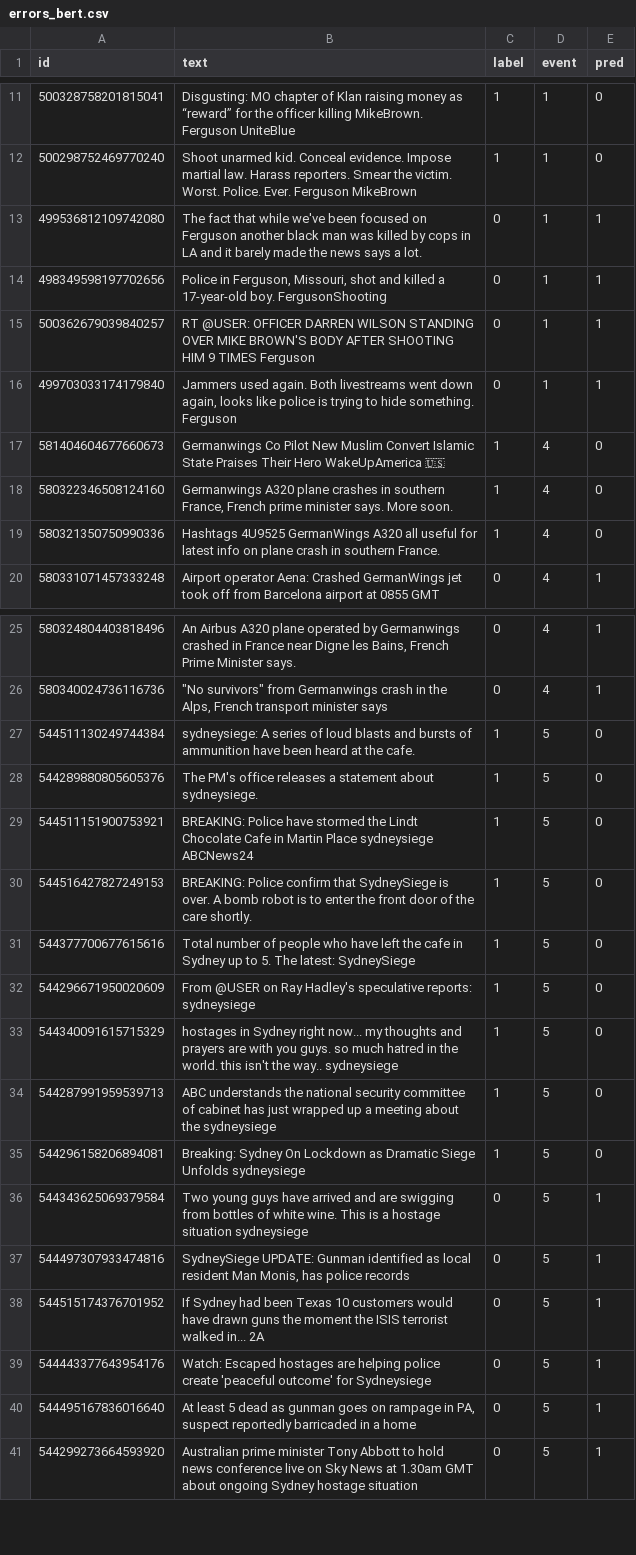
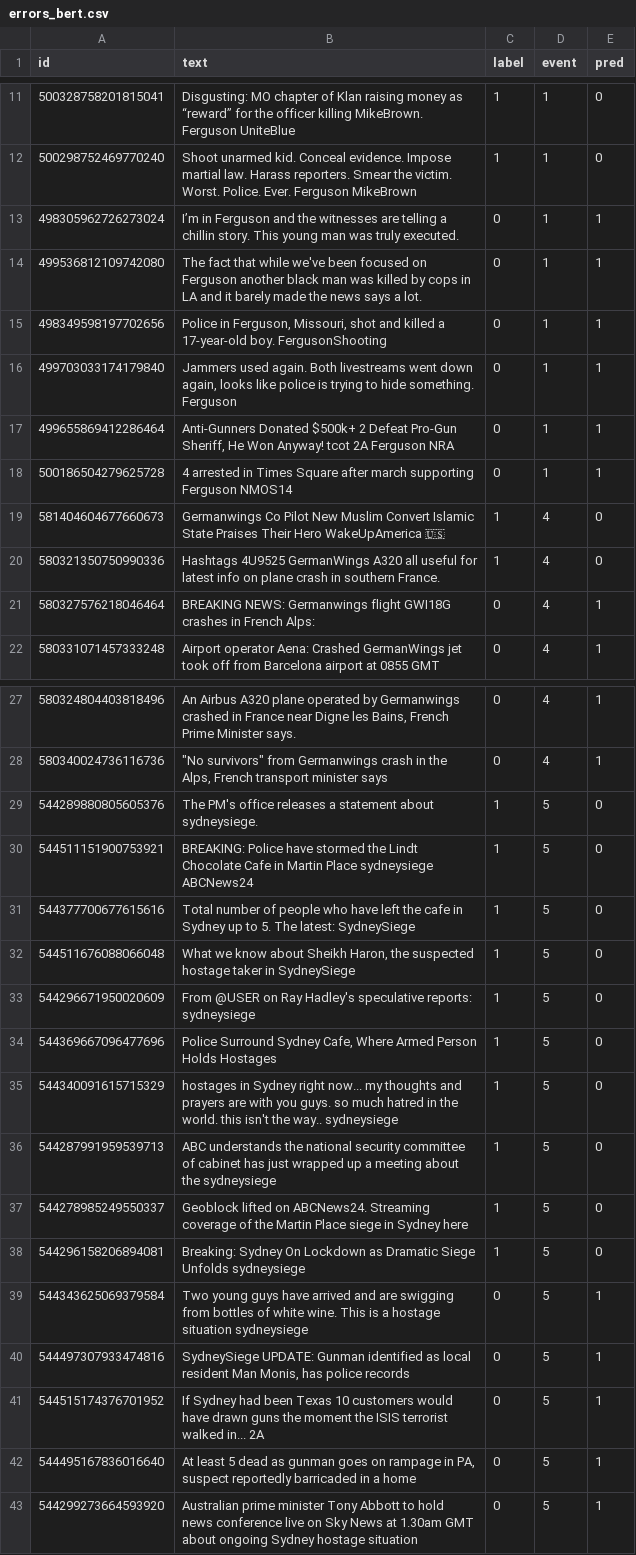
Before and after one commit to Pron-lei/rumor-detector, a CSV file: outputs/errors_bert.csv, drawn as a sheet; only a part is shown, gaps mark what is left out; removed rows and columns are numbered as before the commit, all else as after; the diff covers the shown part only; the diff names each change by its address in the sheet, - before the commit and + after, or states it on an @@ line.

Commit message:
feat(B): retrain bert baseline

```diff
--- a/outputs/errors_bert.csv
+++ b/outputs/errors_bert.csv
+row 13: 498305962726273024 | I’m in Ferguson and the witnesses are telling a chillin story. This young man was truly executed. | 0 | 1 | 1
-row 15: 500362679039840257 | RT @USER: OFFICER DARREN WILSON STANDING OVER MIKE BROWN'S BODY AFTER SHOOTING HIM 9 TIMES Ferguson | 0 | 1 | 1
+row 17: 499655869412286464 | Anti-Gunners Donated $500k+ 2 Defeat Pro-Gun Sheriff, He Won Anyway! tcot 2A Ferguson NRA | 0 | 1 | 1
+row 18: 500186504279625728 | 4 arrested in Times Square after march supporting Ferguson NMOS14 | 0 | 1 | 1
-row 18: 580322346508124160 | Germanwings A320 plane crashes in southern France, French prime minister says. More soon. | 1 | 4 | 0
+row 21: 580327576218046464 | BREAKING NEWS: Germanwings flight GWI18G crashes in French Alps: | 0 | 4 | 1
-row 27: 544511130249744384 | sydneysiege: A series of loud blasts and bursts of ammunition have been heard at the cafe. | 1 | 5 | 0
-row 30: 544516427827249153 | BREAKING: Police confirm that SydneySiege is over. A bomb robot is to enter the front door of the care shortly. | 1 | 5 | 0
+row 32: 544511676088066048 | What we know about Sheikh Haron, the suspected hostage taker in SydneySiege | 1 | 5 | 0
+row 34: 544369667096477696 | Police Surround Sydney Cafe, Where Armed Person Holds Hostages | 1 | 5 | 0
+row 37: 544278985249550337 | Geoblock lifted on ABCNews24. Streaming coverage of the Martin Place siege in Sydney here | 1 | 5 | 0
-row 39: 544443377643954176 | Watch: Escaped hostages are helping police create 'peaceful outcome' for Sydneysiege | 0 | 5 | 1
```
Also changed, not shown: 7 removed rows elsewhere in this file, outputs/metrics.csv, 3 other files.
